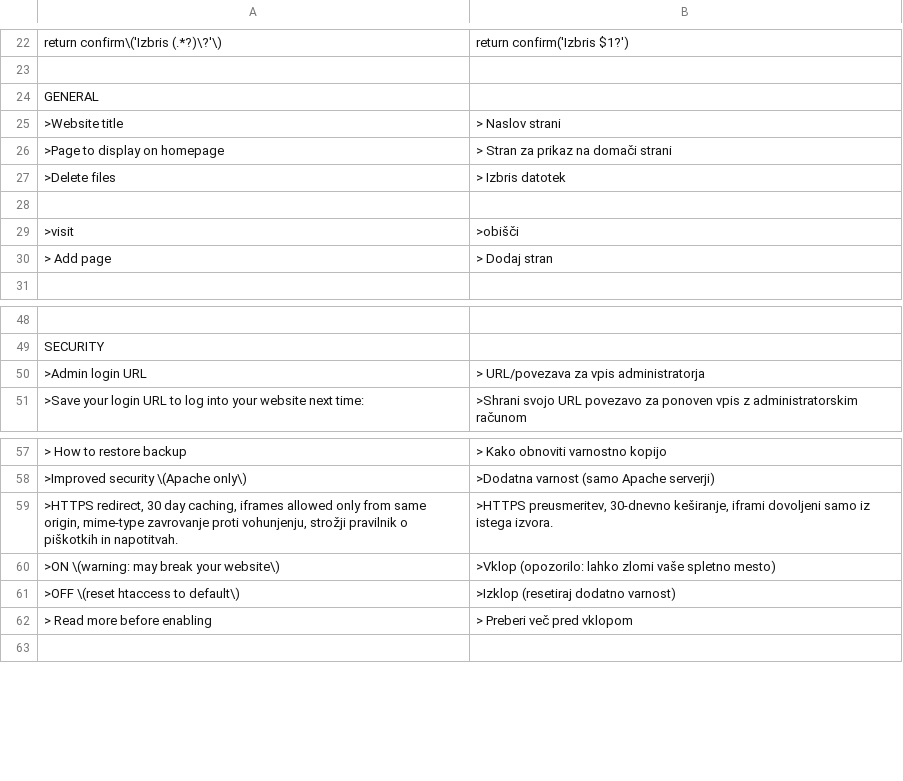
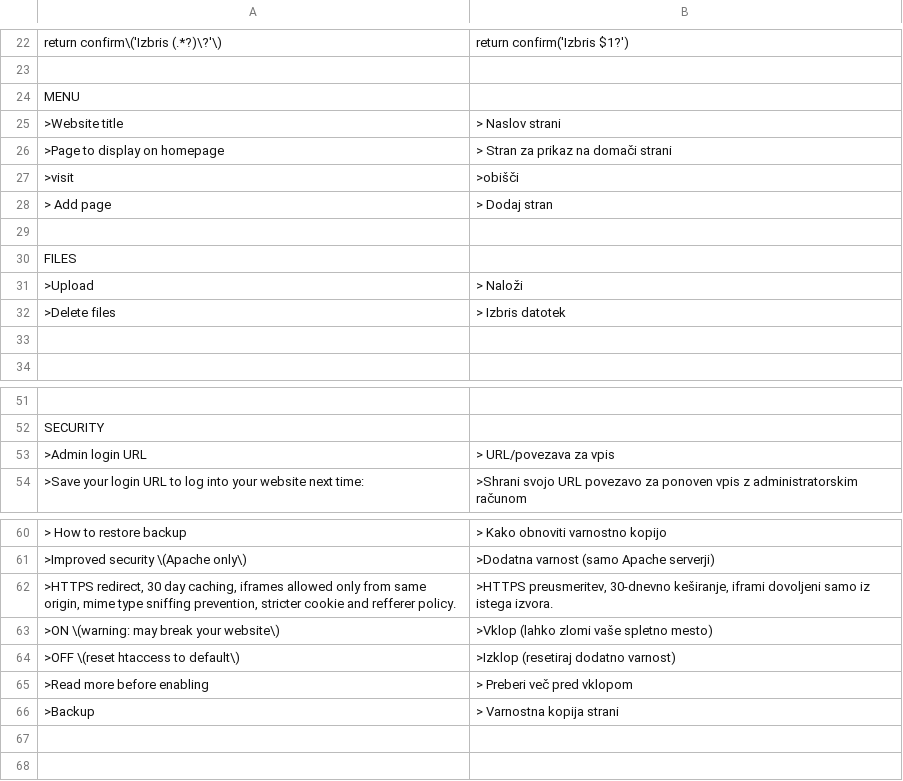
Before and after one commit to trancallan/traslation, a CSV file: si_SL.csv, drawn as a sheet; only a part is shown, gaps mark what is left out; addresses are those after the commit; the diff names each change by its address in the sheet, - before the commit and + after, or states it on an @@ line.

Commit message:
Update si_SL.csv

```diff
--- a/si_SL.csv
+++ b/si_SL.csv
-A24: GENERAL
+A24: MENU
@@ row 29 moved to row 27: >visit @@
@@ row 30 moved to row 28: > Add page @@
+row 29: (empty)
+row 30: FILES
+row 31: >Upload | > Naloži
-B53: > URL/povezava za vpis administratorja
+B53: > URL/povezava za vpis
-A62: …same origin, mime-type zavrovanje proti vohunjenju, strožji pravilnik o piškotkih in napotitvah.
+A62: …same origin, mime type sniffing prevention, stricter cookie and refferer policy.
-B63: >Vklop (opozorilo: lahko zlomi vaše spletno mesto)
+B63: >Vklop (lahko zlomi vaše spletno mesto)
-A65: > Read more before enabling
+A65: >Read more before enabling
+row 66: >Backup | > Varnostna kopija strani
+row 67: (empty)
```
